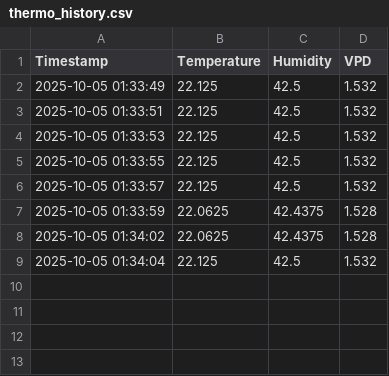
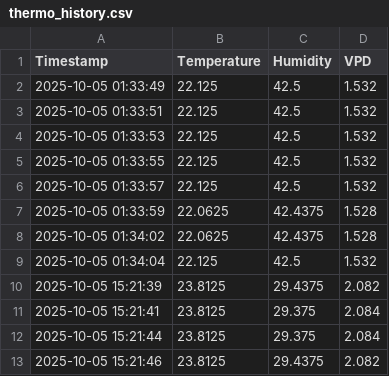
Before and after one commit to Hackintosh1980/Vivosun-Dashboard, a CSV file: thermo_history.csv, drawn as a sheet; the diff names each change by its address in the sheet, - before the commit and + after, or states it on an @@ line.

```diff
--- a/thermo_history.csv
+++ b/thermo_history.csv
+row 10: 2025-10-05 15:21:39 | 23.8125 | 29.4375 | 2.082
+row 11: 2025-10-05 15:21:41 | 23.8125 | 29.375 | 2.084
+row 12: 2025-10-05 15:21:44 | 23.8125 | 29.375 | 2.084
+row 13: 2025-10-05 15:21:46 | 23.8125 | 29.4375 | 2.082
```
Also changed, not shown: 19 other files.
